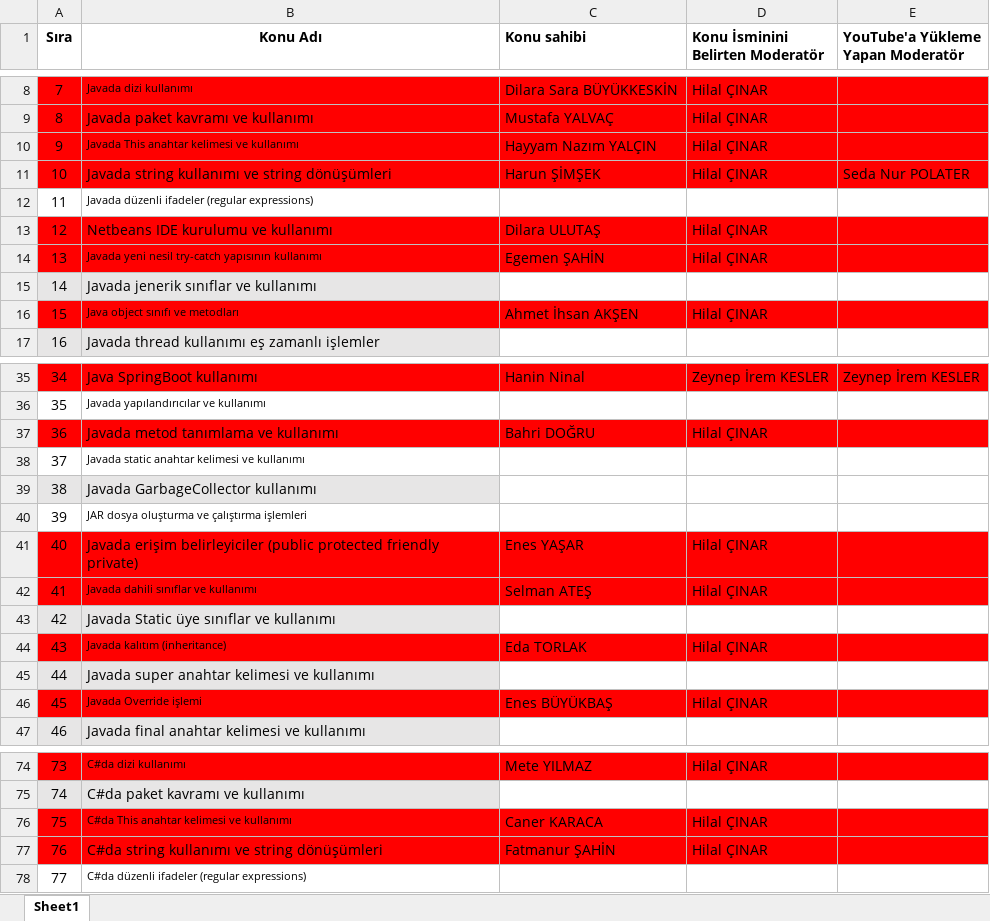
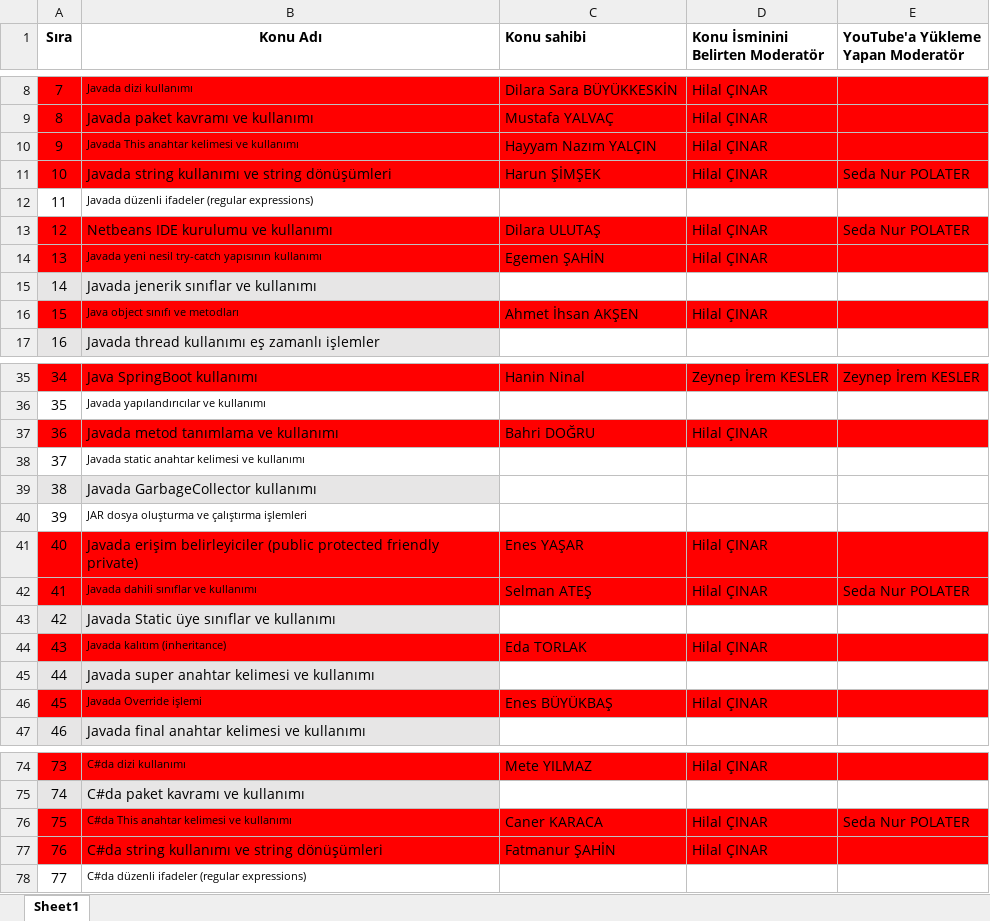
Before and after one commit to bmdersleri/videoHazirlama, an Excel workbook: NYP_OrnekKonuListesii.xlsx, sheet Sheet1, drawn as a sheet; only a part is shown, gaps mark what is left out; values as stored, in another font and other column widths than the file's, no borders; the diff names each change by its address in the sheet, - before the commit and + after, or states it on an @@ line.

Commit message:
NYP

```diff
--- a/NYP_OrnekKonuListesii.xlsx (sheet Sheet1)
+++ b/NYP_OrnekKonuListesii.xlsx (sheet Sheet1)
-E13: (empty)
+E13: Seda Nur POLATER
-E42: (empty)
+E42: Seda Nur POLATER
-E76: (empty)
+E76: Seda Nur POLATER
```
